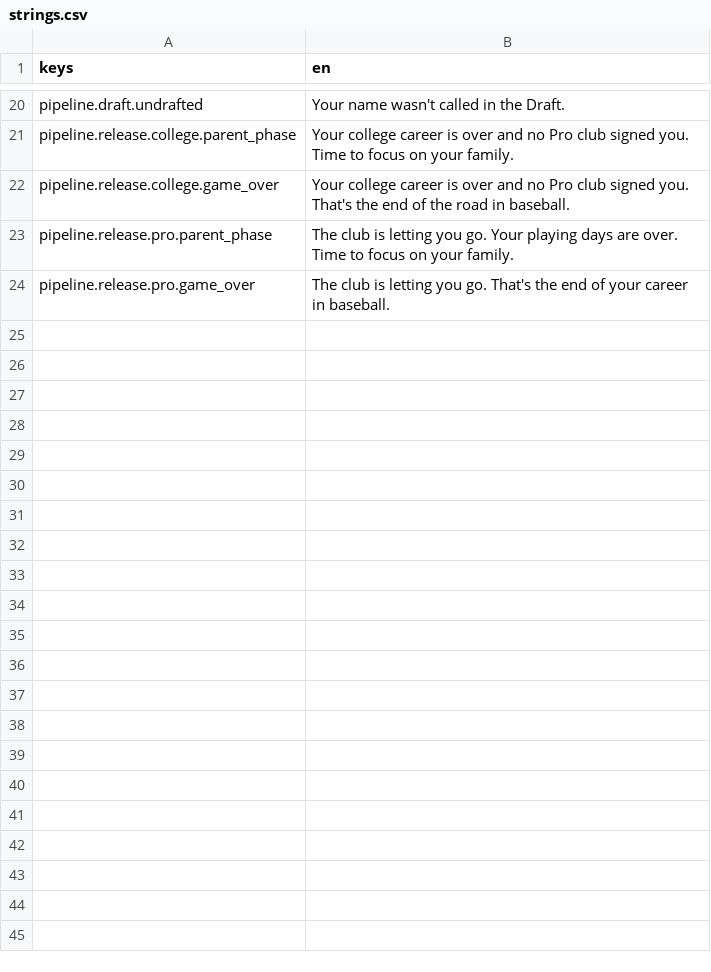
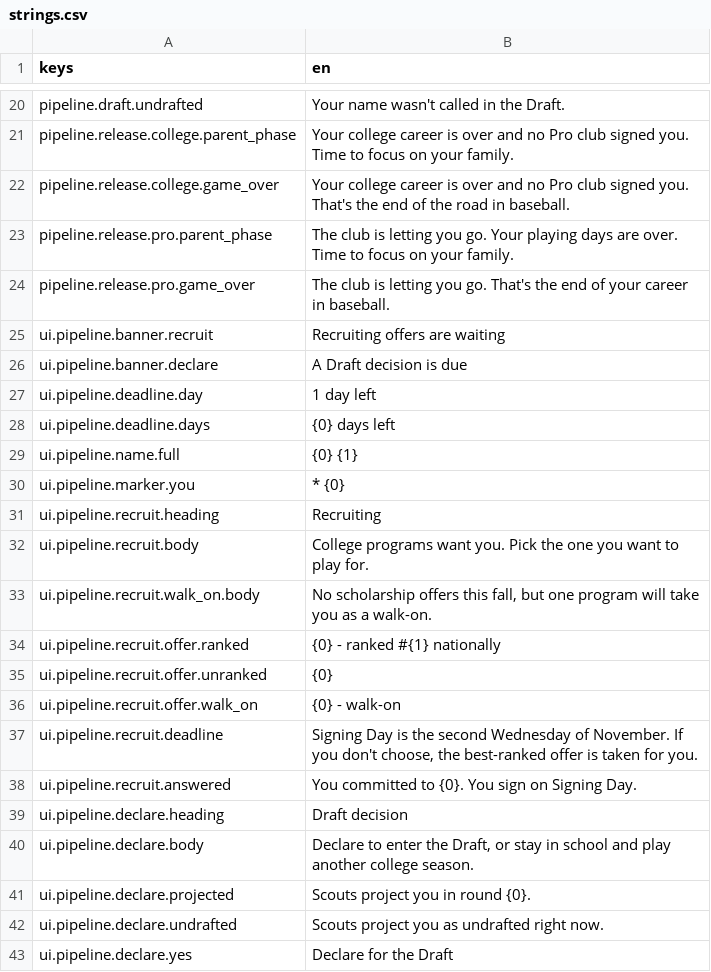
Before and after one commit to blendlytech/dirt-diamonds, a CSV file: Assets/Localization/strings.csv, drawn as a sheet; only a part is shown, gaps mark what is left out; the diff covers the shown part only; the diff names each change by its address in the sheet, - before the commit and + after, or states it on an @@ line.

```diff
--- a/Assets/Localization/strings.csv
+++ b/Assets/Localization/strings.csv
+row 25: ui.pipeline.banner.recruit | Recruiting offers are waiting
+row 26: ui.pipeline.banner.declare | A Draft decision is due
+row 27: ui.pipeline.deadline.day | 1 day left
+row 28: ui.pipeline.deadline.days | {0} days left
+row 29: ui.pipeline.name.full | {0} {1}
+row 30: ui.pipeline.marker.you | * {0}
+row 31: ui.pipeline.recruit.heading | Recruiting
+row 32: ui.pipeline.recruit.body | College programs want you. Pick the one you want to play for.
+row 33: ui.pipeline.recruit.walk_on.body | No scholarship offers this fall, but one program will take you as a walk-on.
+row 34: ui.pipeline.recruit.offer.ranked | {0} - ranked #{1} nationally
+row 35: ui.pipeline.recruit.offer.unranked | {0}
+row 36: ui.pipeline.recruit.offer.walk_on | {0} - walk-on
+row 37: ui.pipeline.recruit.deadline | Signing Day is the second Wednesday of November. If you don't choose, the best-ranked offer is taken for you.
+row 38: ui.pipeline.recruit.answered | You committed to {0}. You sign on Signing Day.
+row 39: ui.pipeline.declare.heading | Draft decision
+row 40: ui.pipeline.declare.body | Declare to enter the Draft, or stay in school and play another college season.
+row 41: ui.pipeline.declare.projected | Scouts project you in round {0}.
+row 42: ui.pipeline.declare.undrafted | Scouts project you as undrafted right now.
+row 43: ui.pipeline.declare.yes | Declare for the Draft
```
Also changed, not shown: 25 added rows elsewhere in this file, 10 other files.
